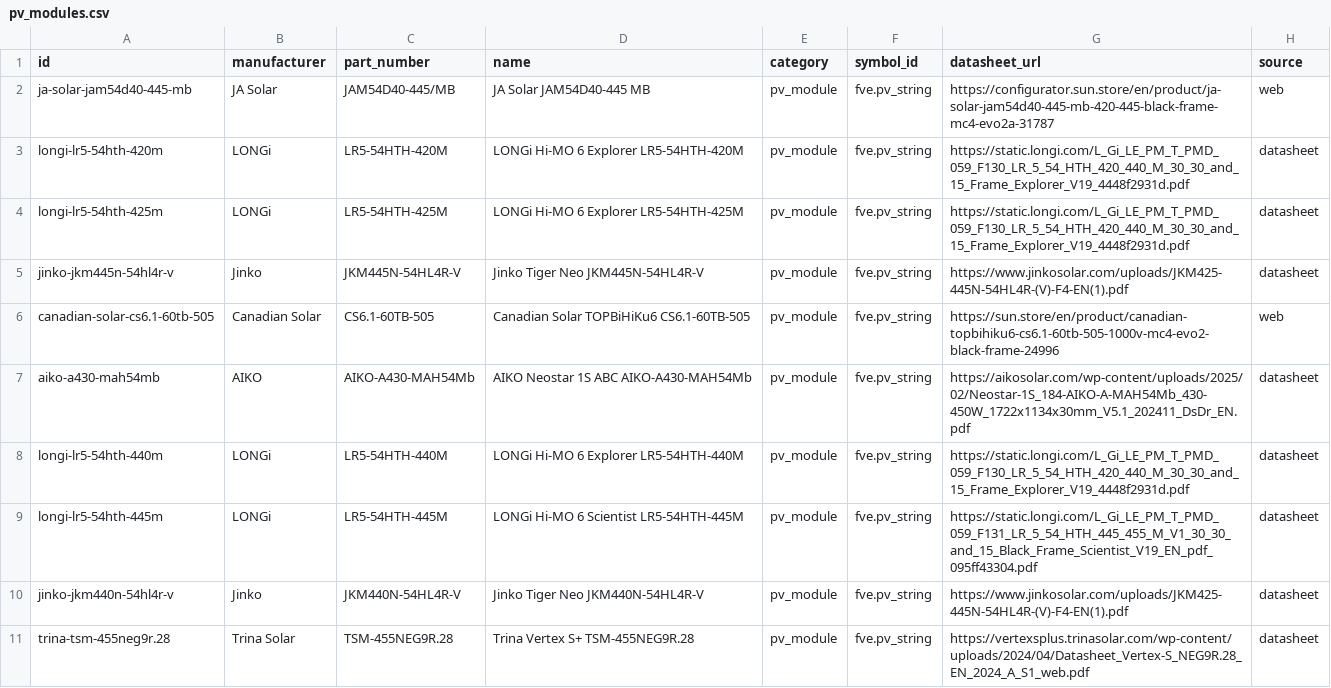
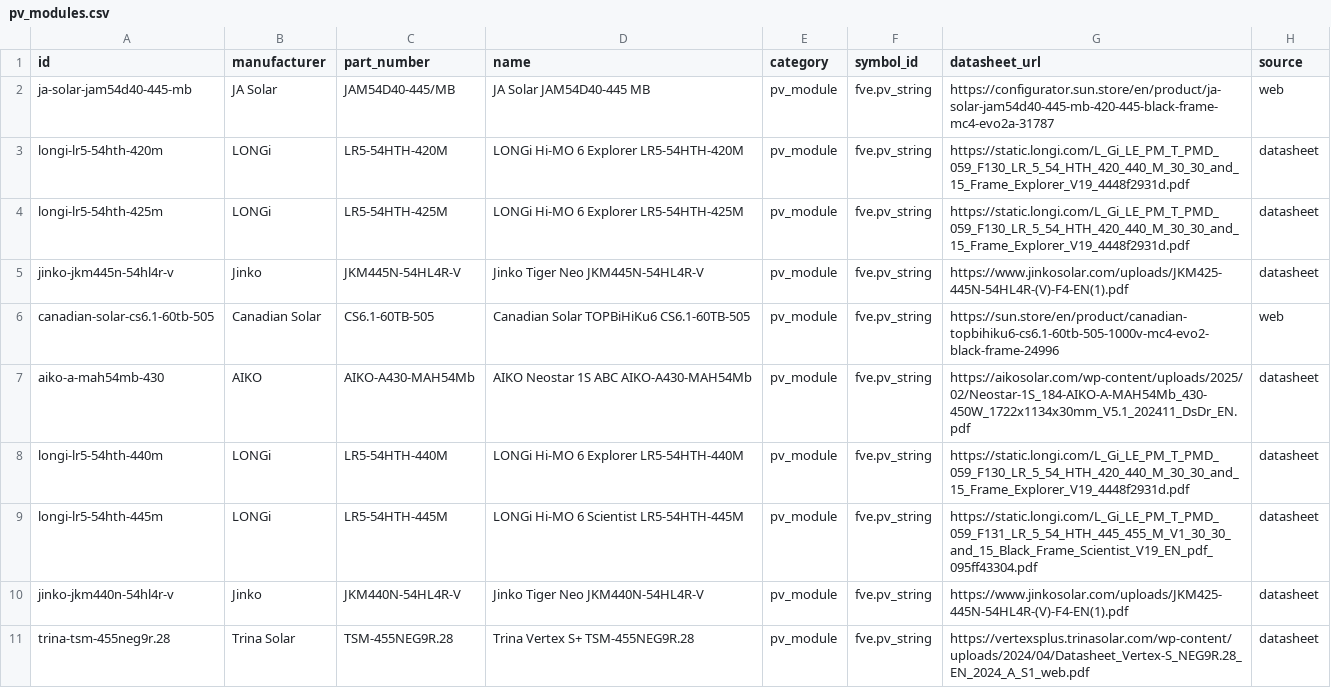
Before and after one commit to papro-thc/EnvoCAD, a CSV file: envocad/library/builtin/components/pv_modules.csv, drawn as a sheet; only a part is shown; the diff names each change by its address in the sheet, - before the commit and + after, or states it on an @@ line.

```diff
--- a/envocad/library/builtin/components/pv_modules.csv
+++ b/envocad/library/builtin/components/pv_modules.csv
-A7 (id): aiko-a430-mah54mb
+A7 (id): aiko-a-mah54mb-430
```
Also changed, not shown: 2 other files.
